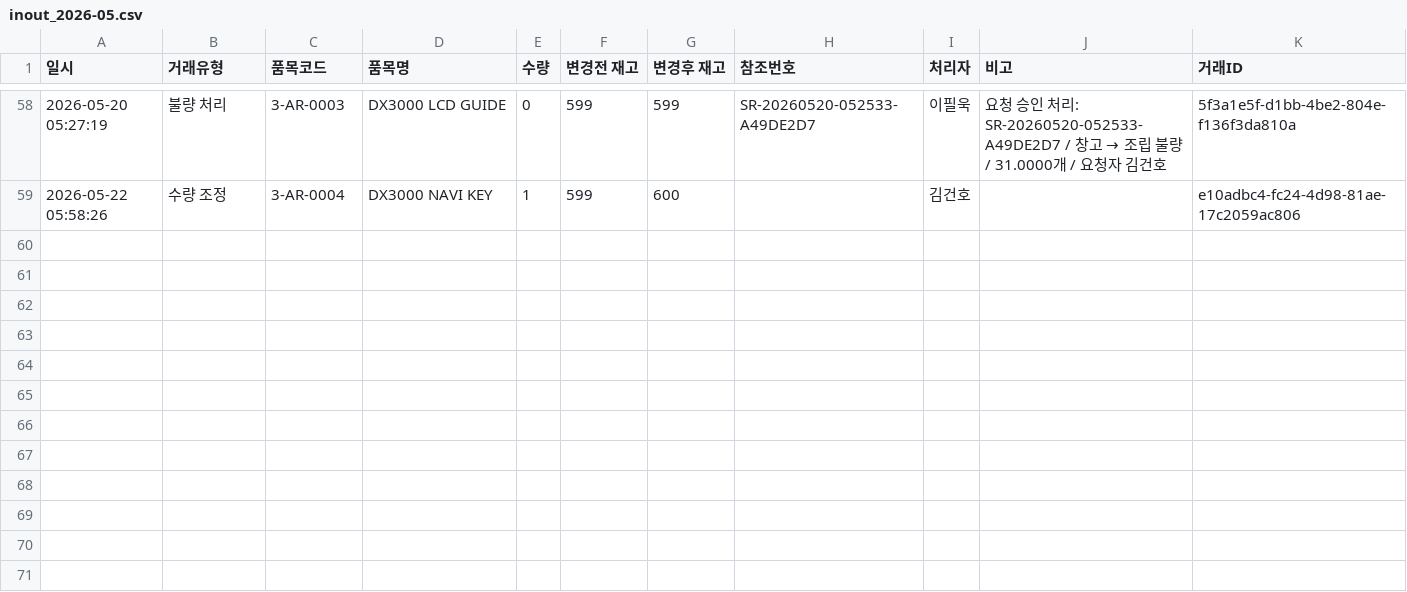
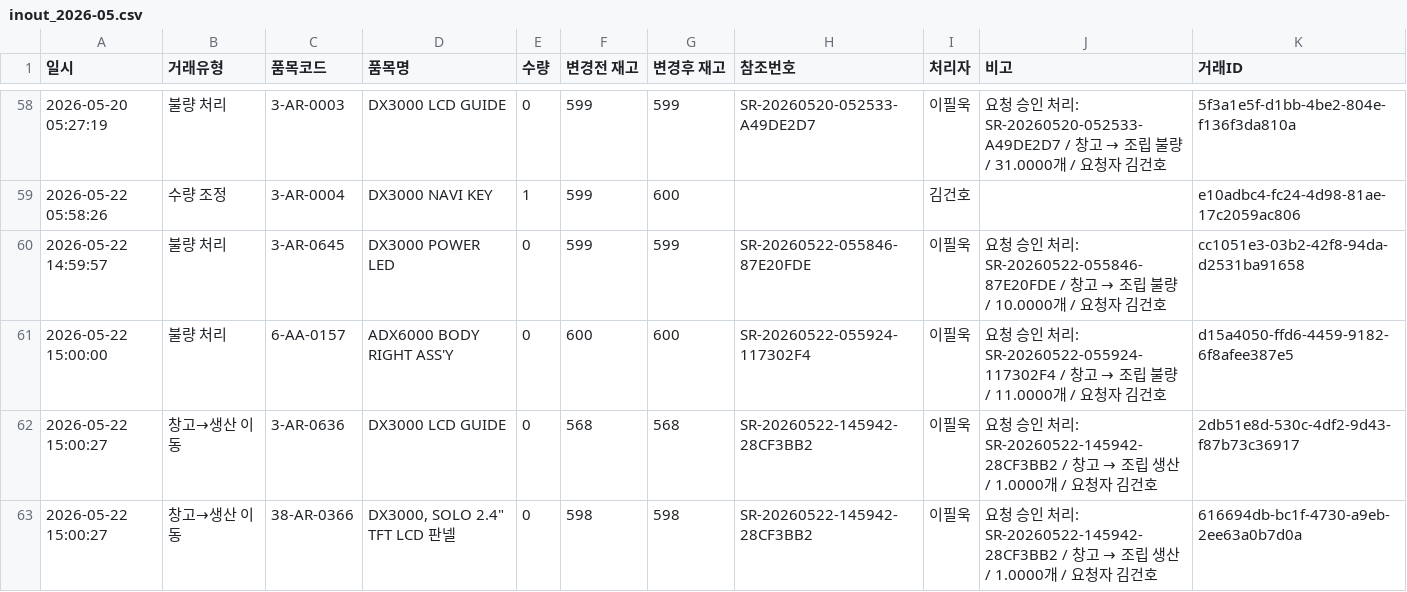
Before and after one commit to Hw-03/ERP, a CSV file: backend/data/audit_csv/inout_2026-05.csv, drawn as a sheet; only a part is shown, gaps mark what is left out; the diff names each change by its address in the sheet, - before the commit and + after, or states it on an @@ line.

```diff
--- a/backend/data/audit_csv/inout_2026-05.csv
+++ b/backend/data/audit_csv/inout_2026-05.csv
+row 60: 2026-05-22 14:59:57 | 불량 처리 | 3-AR-0645 | DX3000 POWER LED | 0 | 599 | 599 | SR-20260522-055846-87E20FDE | 이필욱 | 요청 승인 처리: SR-20260522-055846-87E20FDE / 창고 → 조립 불량 / 10.0000개 / 요청자 김건호 | cc1051e3-03b2-42f8-94da-d2531ba91658
+row 61: 2026-05-22 15:00:00 | 불량 처리 | 6-AA-0157 | ADX6000 BODY RIGHT ASS'Y | 0 | 600 | 600 | SR-20260522-055924-117302F4 | 이필욱 | 요청 승인 처리: SR-20260522-055924-117302F4 / 창고 → 조립 불량 / 11.0000개 / 요청자 김건호 | d15a4050-ffd6-4459-9182-6f8afee387e5
+row 62: 2026-05-22 15:00:27 | 창고→생산 이동 | 3-AR-0636 | DX3000 LCD GUIDE | 0 | 568 | 568 | SR-20260522-145942-28CF3BB2 | 이필욱 | 요청 승인 처리: SR-20260522-145942-28CF3BB2 / 창고 → 조립 생산 / 1.0000개 / 요청자 김건호 | 2db51e8d-530c-4df2-9d43-f87b73c36917
+row 63: 2026-05-22 15:00:27 | 창고→생산 이동 | 38-AR-0366 | DX3000, SOLO 2.4" TFT LCD 판넬 | 0 | 598 | 598 | SR-20260522-145942-28CF3BB2 | 이필욱 | 요청 승인 처리: SR-20260522-145942-28CF3BB2 / 창고 → 조립 생산 / 1.0000개 / 요청자 김건호 | 616694db-bc1f-4730-a9eb-2ee63a0b7d0a
```
